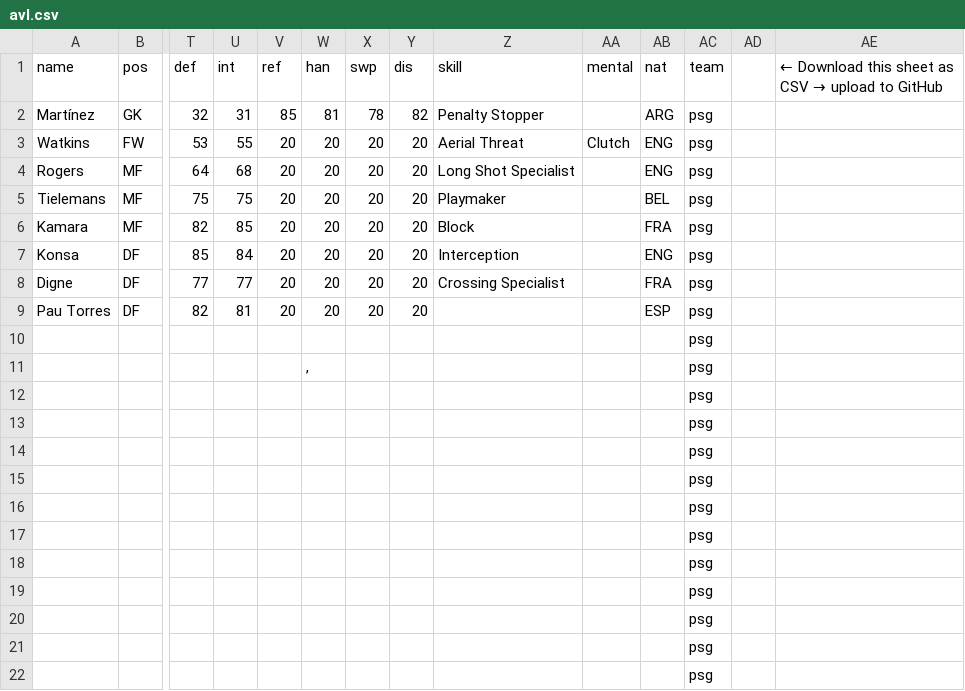
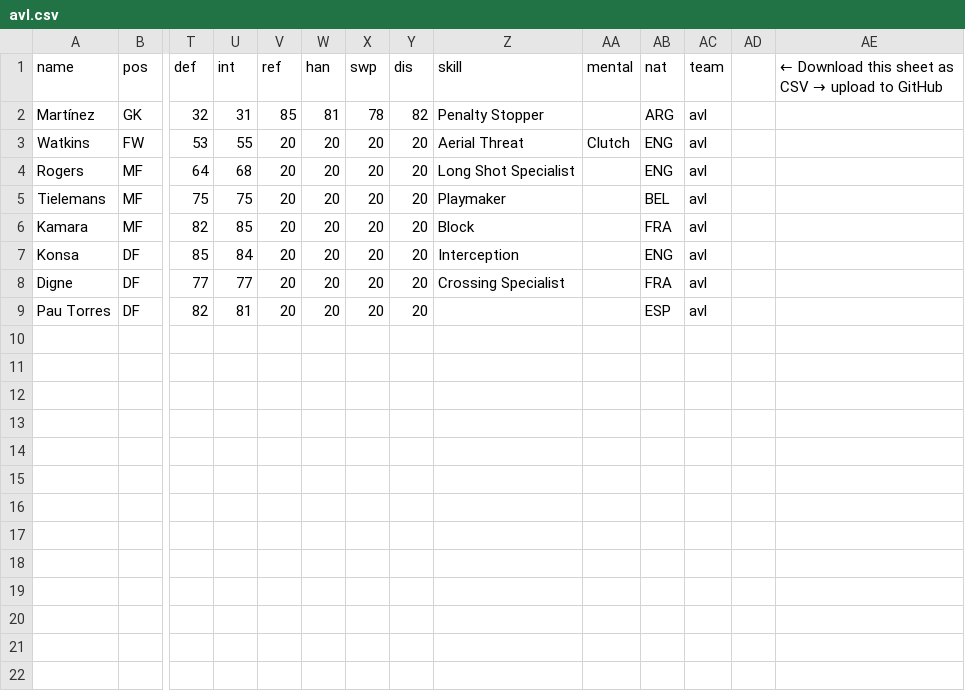
Before and after one commit to bokterd/Fantasy, a CSV file: data/avl.csv, drawn as a sheet; only a part is shown, gaps mark what is left out; rows hold the shown columns only; the diff names each change by its address in the sheet, - before the commit and + after, or states it on an @@ line.

Commit message:
Update avl.csv

```diff
--- a/data/avl.csv
+++ b/data/avl.csv
-AC2:AC9 (team): psg
+AC2:AC9 (team): avl
-row 10:  |  |  |  |  |  |  |  |  |  |  | psg
-row 11:  |  |  |  |  | , |  |  |  |  |  | psg
-row 12:  |  |  |  |  |  |  |  |  |  |  | psg
-row 13:  |  |  |  |  |  |  |  |  |  |  | psg
-row 14:  |  |  |  |  |  |  |  |  |  |  | psg
-row 15:  |  |  |  |  |  |  |  |  |  |  | psg
-row 16:  |  |  |  |  |  |  |  |  |  |  | psg
-row 17:  |  |  |  |  |  |  |  |  |  |  | psg
-row 18:  |  |  |  |  |  |  |  |  |  |  | psg
-row 19:  |  |  |  |  |  |  |  |  |  |  | psg
-row 20:  |  |  |  |  |  |  |  |  |  |  | psg
-row 21:  |  |  |  |  |  |  |  |  |  |  | psg
-row 22:  |  |  |  |  |  |  |  |  |  |  | psg
```
